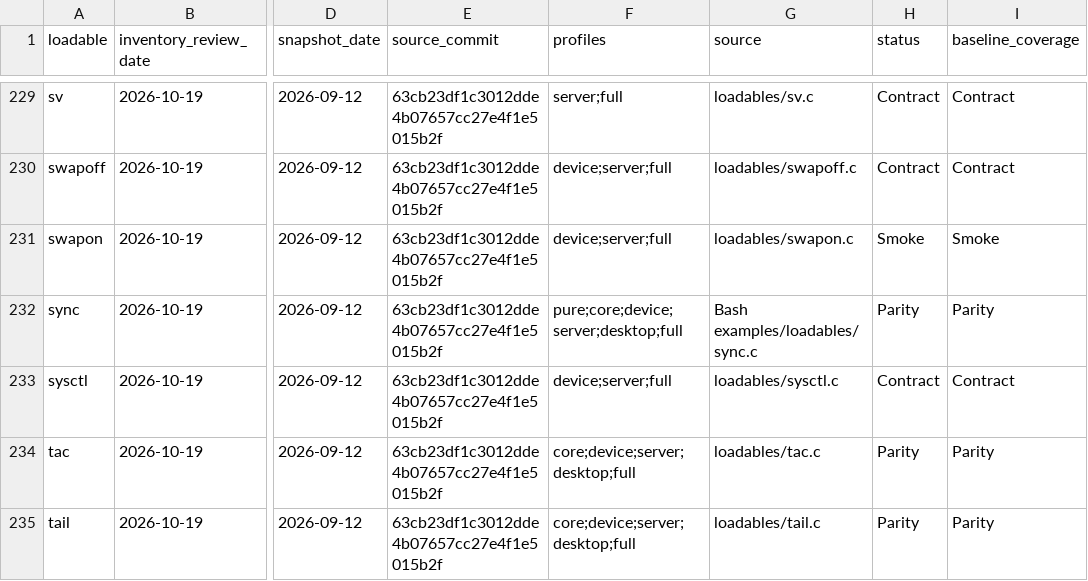
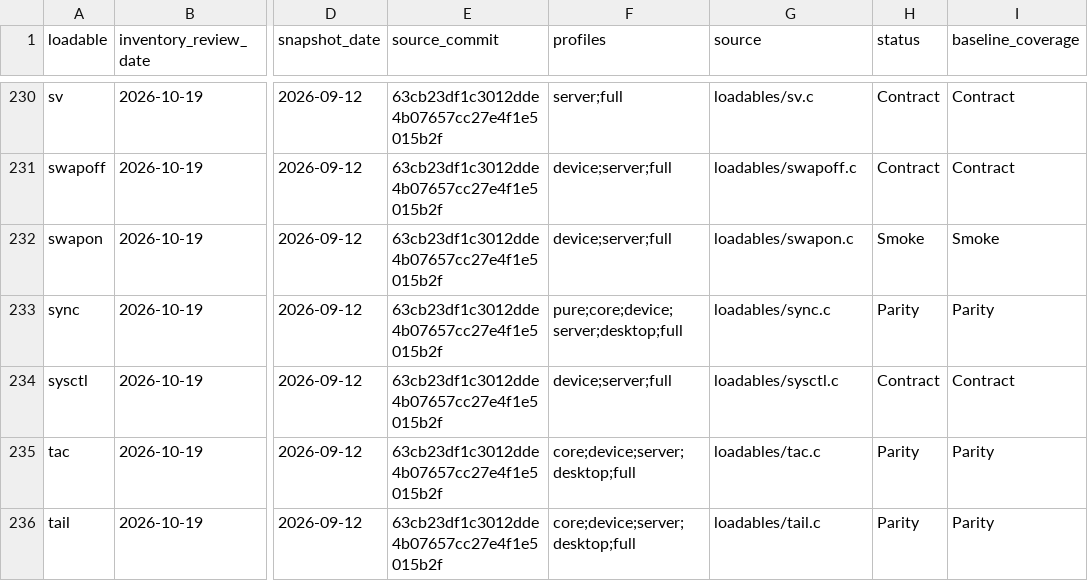
Before and after one commit to itsmygithubacct/bash-os, a CSV file: docs/loadables-status.csv, drawn as a sheet; only a part is shown, gaps mark what is left out; addresses are those after the commit; the diff covers the shown part only; the diff names each change by its address in the sheet, - before the commit and + after, or states it on an @@ line.

Commit message:
Refresh the 0.1.5 loadable catalog and record ramdisk test coverage

```diff
--- a/docs/loadables-status.csv
+++ b/docs/loadables-status.csv
-G233 (source): Bash examples/loadables/sync.c
+G233 (source): loadables/sync.c
```
Also changed, not shown: 1 added row and 6 edited cells elsewhere in this file, 2 other files.
